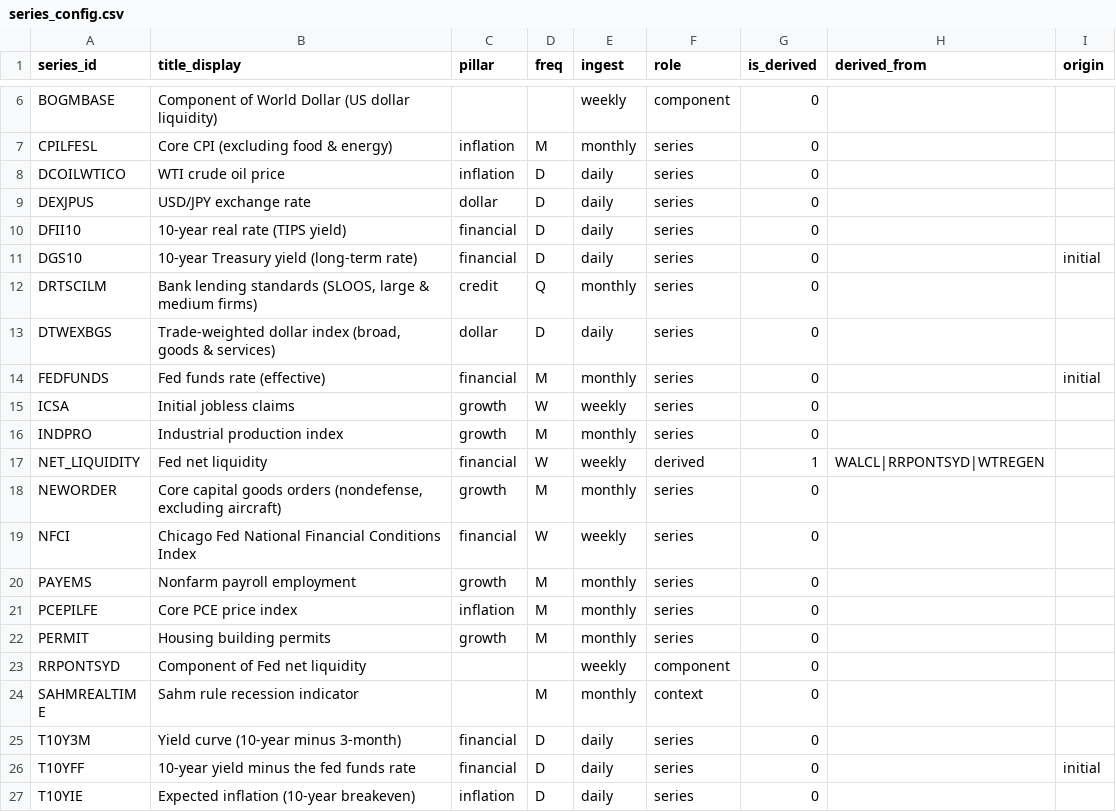
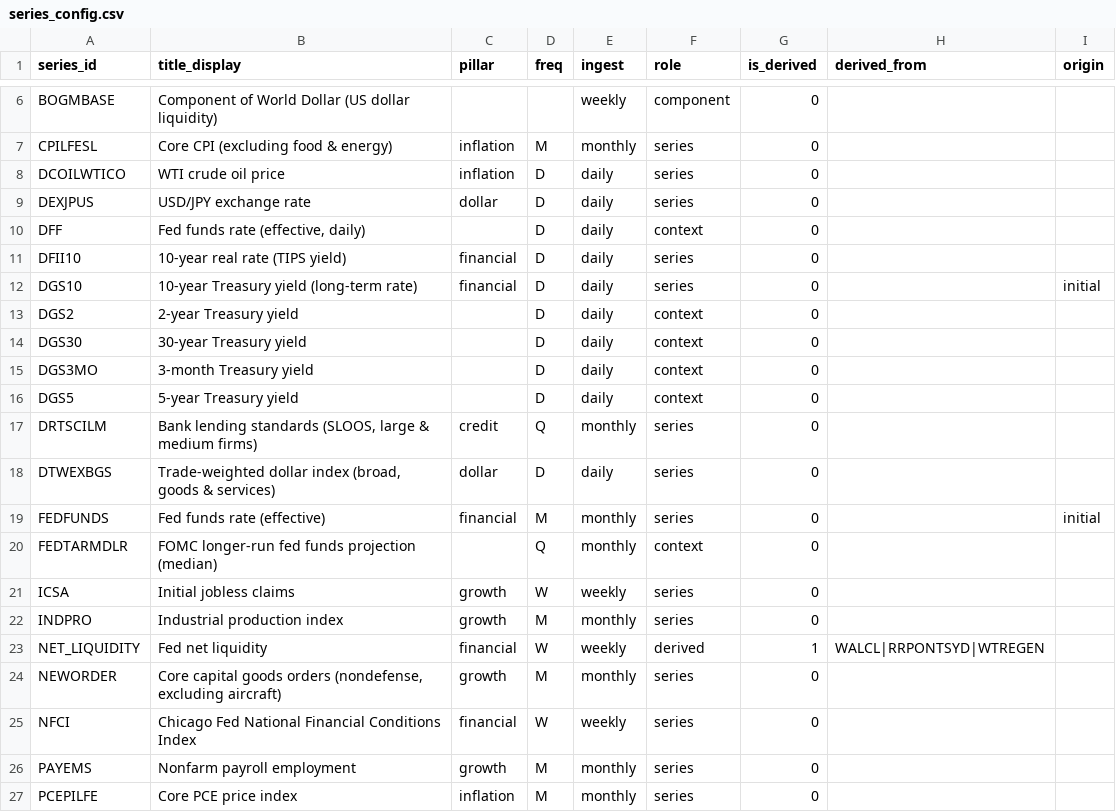
Before and after one commit to Negoth/fred-macro-dashboard, a CSV file: seeds/series_config.csv, drawn as a sheet; only a part is shown, gaps mark what is left out; the shorter side is filled out with more unchanged rows.

```diff
--- a/seeds/series_config.csv
+++ b/seeds/series_config.csv
@@ -9,4 +9,9 @@ DCOILWTICO,WTI crude oil price,inflation,D,daily,series,0,,
 DEXJPUS,USD/JPY exchange rate,dollar,D,daily,series,0,,
+DFF,"Fed funds rate (effective, daily)",,D,daily,context,0,,
 DFII10,10-year real rate (TIPS yield),financial,D,daily,series,0,,
 DGS10,10-year Treasury yield (long-term rate),financial,D,daily,series,0,,initial
+DGS2,2-year Treasury yield,,D,daily,context,0,,
+DGS30,30-year Treasury yield,,D,daily,context,0,,
+DGS3MO,3-month Treasury yield,,D,daily,context,0,,
+DGS5,5-year Treasury yield,,D,daily,context,0,,
 DRTSCILM,"Bank lending standards (SLOOS, large & medium firms)",credit,Q,monthly,series,0,,
@@ -14,2 +19,3 @@ DTWEXBGS,"Trade-weighted dollar index (broad, goods & services)",dollar,D,daily,
 FEDFUNDS,Fed funds rate (effective),financial,M,monthly,series,0,,initial
+FEDTARMDLR,FOMC longer-run fed funds projection (median),,Q,monthly,context,0,,
 ICSA,Initial jobless claims,growth,W,weekly,series,0,,
```
Also changed, not shown: 14 other files.
